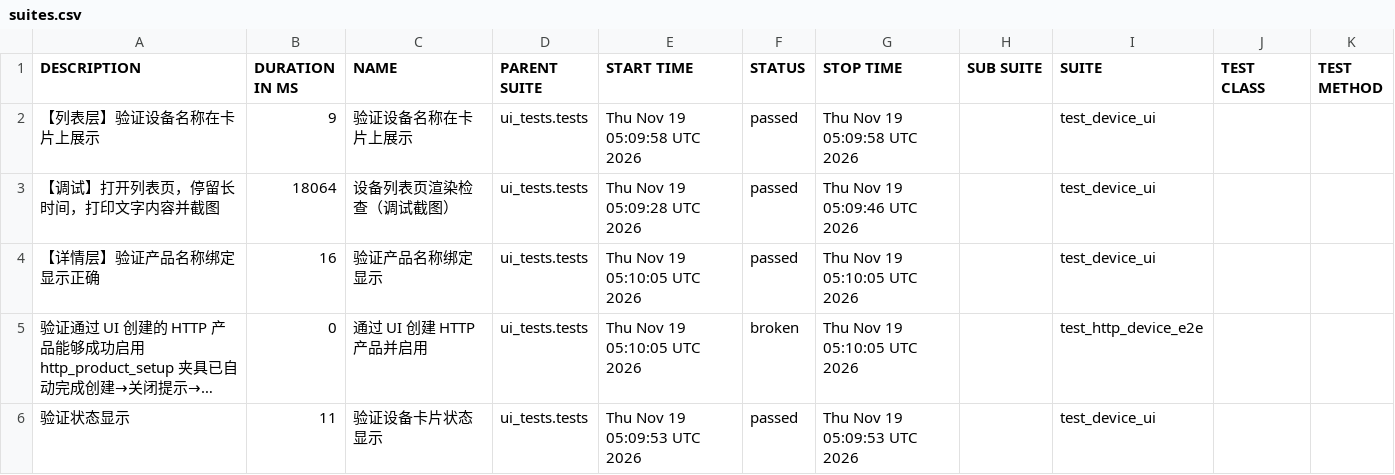
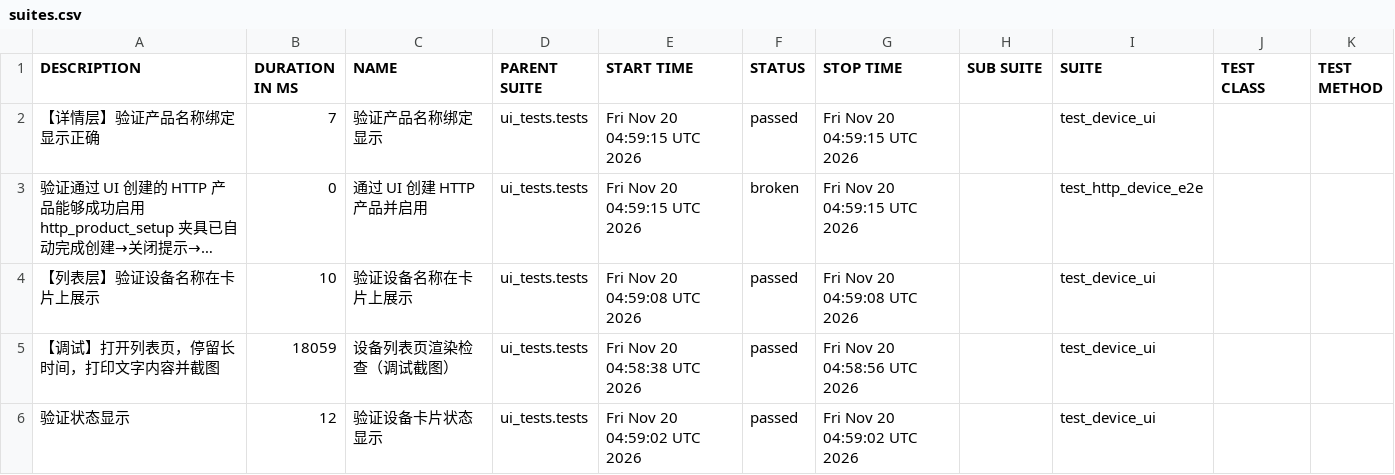
Before and after one commit to piaqiahia/iot-test-framework, a CSV file: ui-report/data/suites.csv, drawn as a sheet; long unchanged cells end in …; removed rows and columns are numbered as before the commit, all else as after; the diff names each change by its address in the sheet, - before the commit and + after, or states it on an @@ line.

```diff
--- a/ui-report/data/suites.csv
+++ b/ui-report/data/suites.csv
-row 2: 【列表层】验证设备名称在卡片上展示 | 9 | 验证设备名称在卡片上展示 | ui_tests.tests | Thu Nov 19 05:09:58 UTC 2026 | passed | Thu Nov 19 05:09:58 UTC 2026 |  | test_device_ui
-row 3: 【调试】打开列表页，停留长时间，打印文字内容并截图 | 18064 | 设备列表页渲染检查（调试截图） | ui_tests.tests | Thu Nov 19 05:09:28 UTC 2026 | passed | Thu Nov 19 05:09:46 UTC 2026 |  | test_device_ui
-B2 (DURATION IN MS): 16
+B2 (DURATION IN MS): 7
-E2:E3 (START TIME): Thu Nov 19 05:10:05 UTC 2026
+E2:E3 (START TIME): Fri Nov 20 04:59:15 UTC 2026
-G2:G3 (STOP TIME): Thu Nov 19 05:10:05 UTC 2026
+G2:G3 (STOP TIME): Fri Nov 20 04:59:15 UTC 2026
+row 4: 【列表层】验证设备名称在卡片上展示 | 10 | 验证设备名称在卡片上展示 | ui_tests.tests | Fri Nov 20 04:59:08 UTC 2026 | passed | Fri Nov 20 04:59:08 UTC 2026 |  | test_device_ui
+row 5: 【调试】打开列表页，停留长时间，打印文字内容并截图 | 18059 | 设备列表页渲染检查（调试截图） | ui_tests.tests | Fri Nov 20 04:58:38 UTC 2026 | passed | Fri Nov 20 04:58:56 UTC 2026 |  | test_device_ui
-B6 (DURATION IN MS): 11
+B6 (DURATION IN MS): 12
-E6 (START TIME): Thu Nov 19 05:09:53 UTC 2026
+E6 (START TIME): Fri Nov 20 04:59:02 UTC 2026
-G6 (STOP TIME): Thu Nov 19 05:09:53 UTC 2026
+G6 (STOP TIME): Fri Nov 20 04:59:02 UTC 2026
```
Also changed, not shown: ui-report/data/behaviors.csv, 20 other files.
